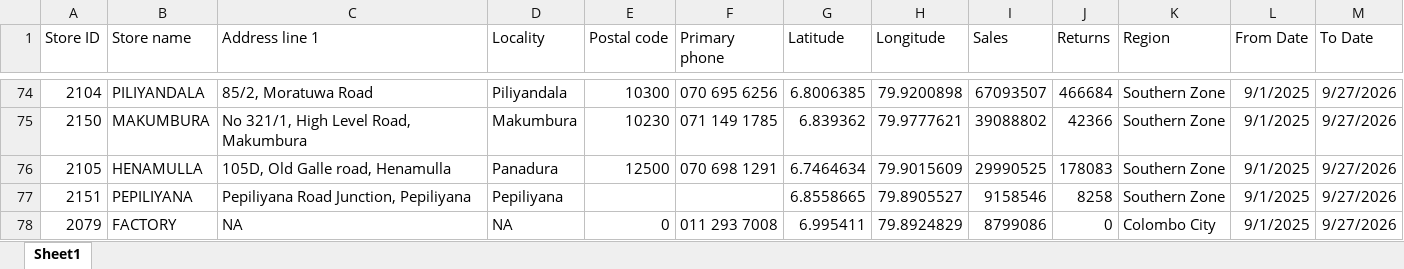
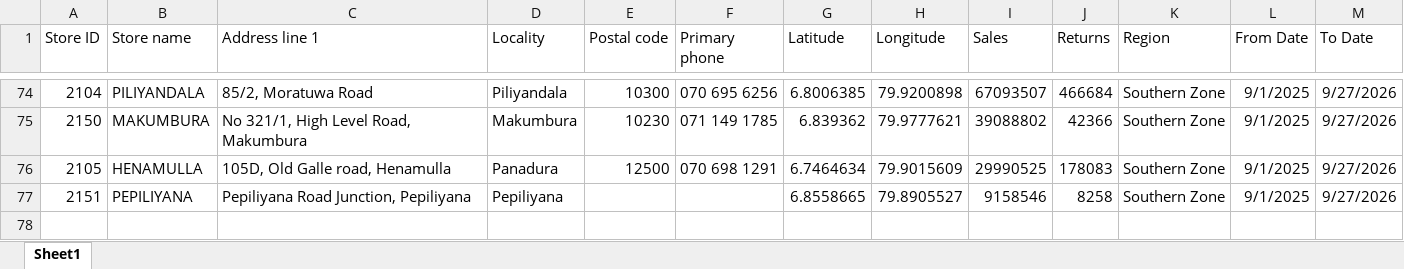
Before and after one commit to SwitzIT/FranchiseIQ, an Excel workbook: downloads/srilanka_franchise_stores.xlsx, sheet Sheet1, drawn as a sheet; only a part is shown, gaps mark what is left out; values as stored, in another font and other column widths than the file's, no borders; the diff names each change by its address in the sheet, - before the commit and + after, or states it on an @@ line.

Commit message:
Data Update

```diff
--- a/downloads/srilanka_franchise_stores.xlsx (sheet Sheet1)
+++ b/downloads/srilanka_franchise_stores.xlsx (sheet Sheet1)
-row 78: 2079 | FACTORY | NA | NA | 0 | 011 293 7008 | 6.995411 | 79.8924829 | 8799086 | 0 | Colombo City | 9/1/2025 | 9/27/2026
```
Also changed, not shown: 1 other file.
